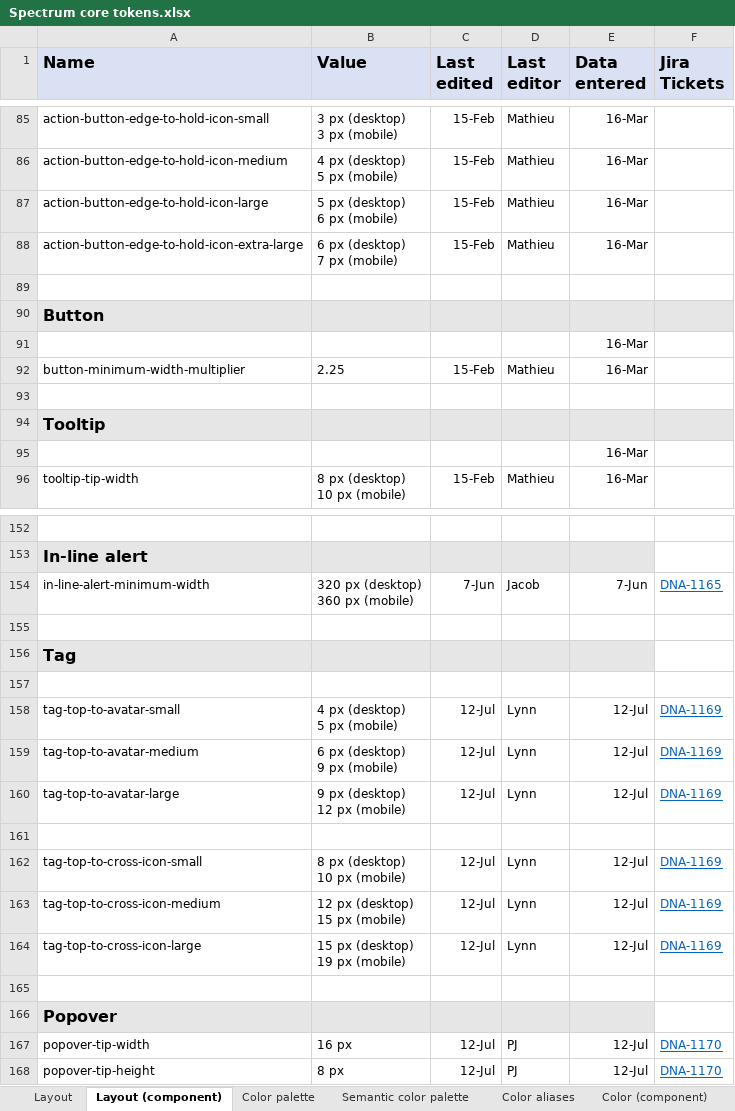
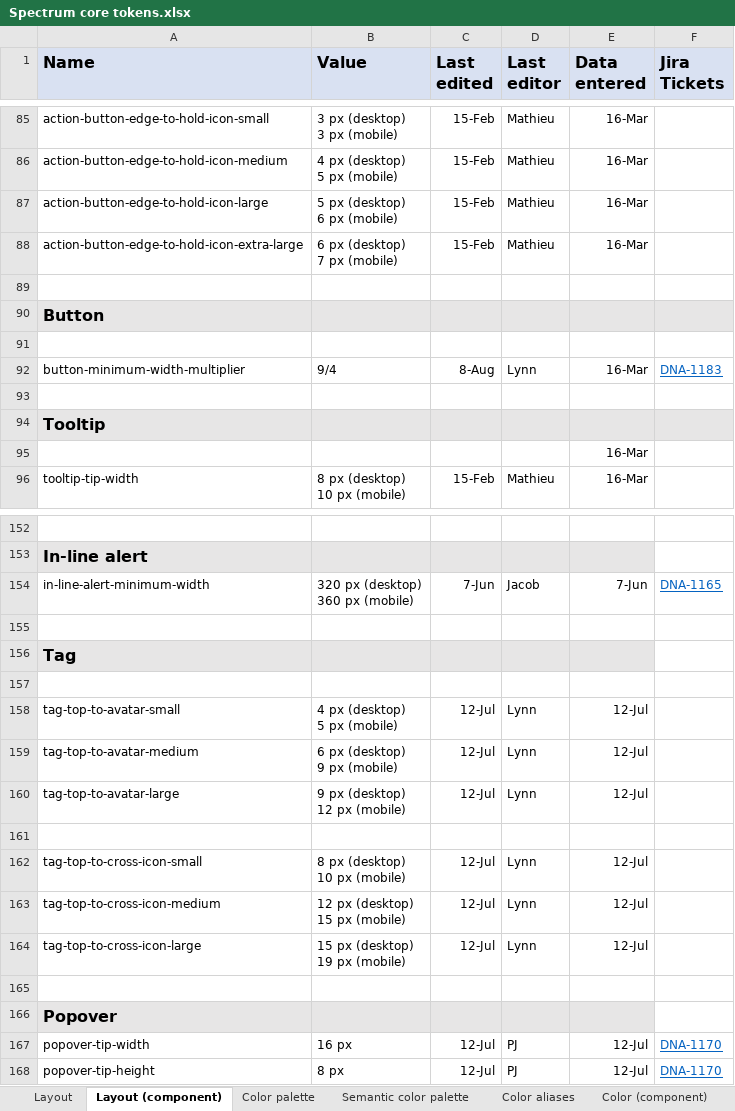
Before and after one commit to adobe/spectrum-design-data, an Excel workbook: Spectrum core tokens.xlsx, sheet Layout (component), drawn as a sheet; only a part is shown, gaps mark what is left out; values as stored, in another font and other column widths than the file's, no borders; the diff names each change by its address in the sheet, - before the commit and + after, or states it on an @@ line.

```diff
--- a/Spectrum core tokens.xlsx (sheet Layout (component))
+++ b/Spectrum core tokens.xlsx (sheet Layout (component))
-E91 (Data entered): 16-Mar
+E91 (Data entered): (empty)
-B92 (Value): 2.25
+B92 (Value): 9/4
-C92 (Last edited): 15-Feb
+C92 (Last edited): 8-Aug
-D92 (Last editor): Mathieu
+D92 (Last editor): Lynn
-F92 (Jira Tickets): (empty)
+F92 (Jira Tickets): DNA-1183
-F158:F160 (Jira Tickets): DNA-1169
+F158:F160 (Jira Tickets): (empty)
-F162:F164 (Jira Tickets): DNA-1169
+F162:F164 (Jira Tickets): (empty)
```
Also changed, not shown: sheet Color aliases, 2 other files.
